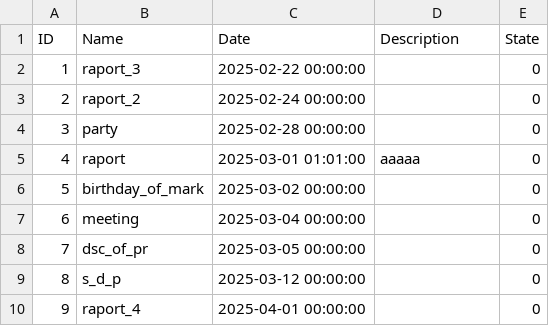
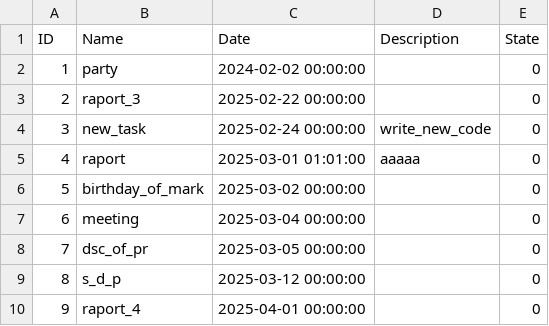
Before and after one commit to Szymon2k4/to_do_app, a CSV file: tasks.csv, drawn as a sheet.

```diff
--- a/tasks.csv
+++ b/tasks.csv
@@ -1,5 +1,5 @@
 ID,Name,Date,Description,State
-1,raport_3,2025-02-22 00:00:00,,0
-2,raport_2,2025-02-24 00:00:00,,0
-3,party,2025-02-28 00:00:00,,0
+1,party,2024-02-02 00:00:00,,0
+2,raport_3,2025-02-22 00:00:00,,0
+3,new_task,2025-02-24 00:00:00,write_new_code,0
 4,raport,2025-03-01 01:01:00,aaaaa,0
```
Also changed, not shown: 6 other files.
